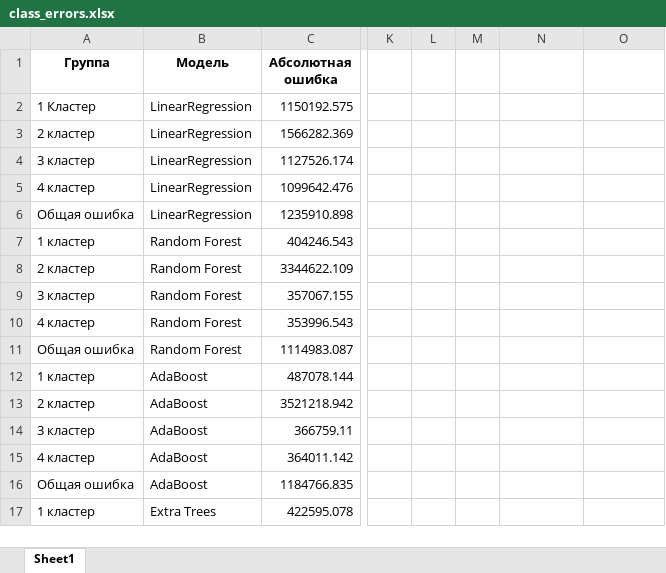
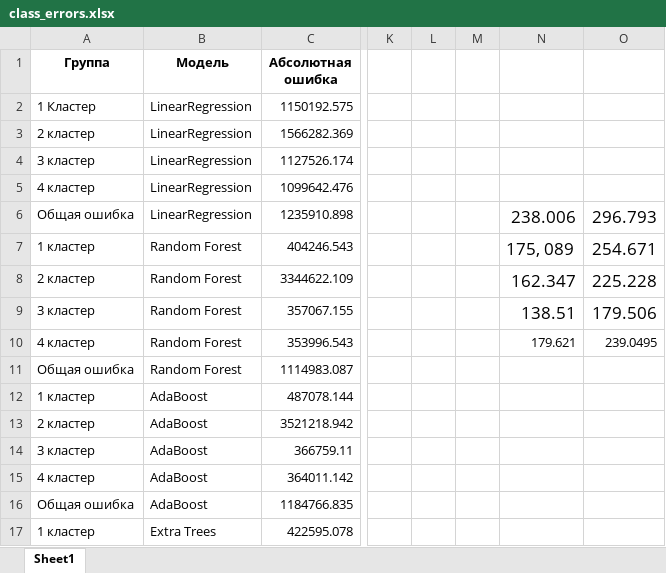
Before and after one commit to polinarod/PredictingRaitings, an Excel workbook: models/class_errors.xlsx, sheet Sheet1, drawn as a sheet; only a part is shown, gaps mark what is left out; values as stored, in another font and other column widths than the file's, no borders; the diff names each change by its address in the sheet, - before the commit and + after, or states it on an @@ line.

```diff
--- a/models/class_errors.xlsx (sheet Sheet1)
+++ b/models/class_errors.xlsx (sheet Sheet1)
-N6: (empty)
+N6: 238.006
-O6: (empty)
+O6: 296.793
-N7: (empty)
+N7: 175, 089
-O7: (empty)
+O7: 254.671
-N8: (empty)
+N8: 162.347
-O8: (empty)
+O8: 225.228
-N9: (empty)
+N9: 138.51
-O9: (empty)
+O9: 179.506
-N10: (empty)
+N10: 179.621
-O10: (empty)
+O10: 239.0495
```
Also changed, not shown: models/class_results.xlsx, 5 other files.
